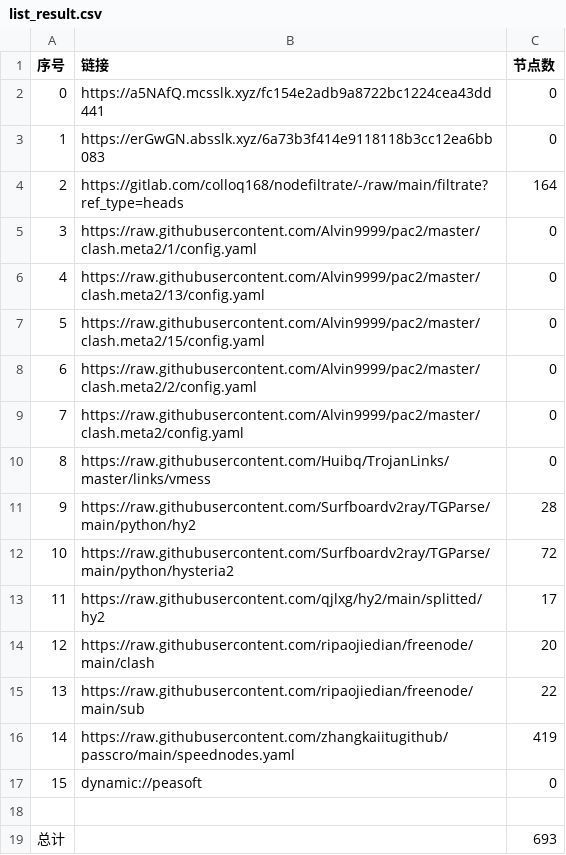
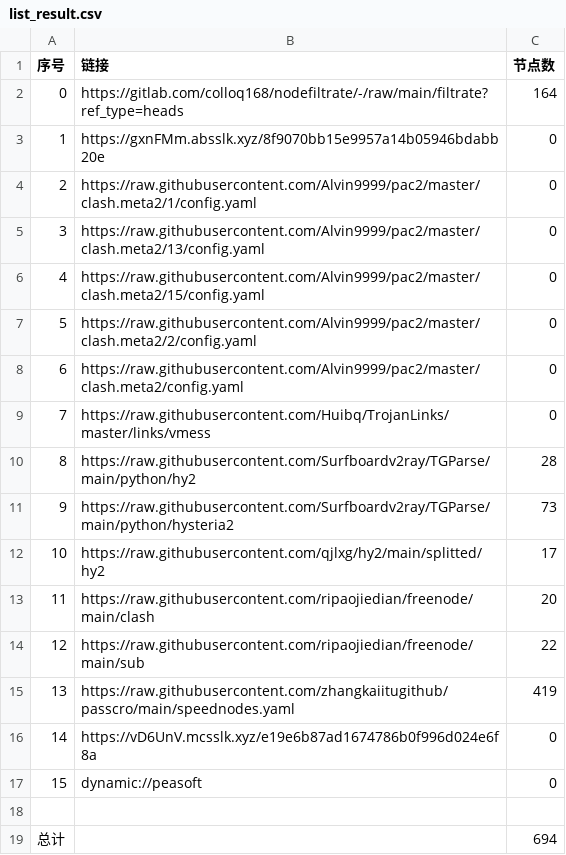
Before and after one commit to akflytiger/AutoMergePublicNodes, a CSV file: list_result.csv, drawn as a sheet; removed rows and columns are numbered as before the commit, all else as after; the diff names each change by its address in the sheet, - before the commit and + after, or states it on an @@ line.

```diff
--- a/list_result.csv
+++ b/list_result.csv
-row 2: 0 | https://a5NAfQ.mcsslk.xyz/fc154e2adb9a8722bc1224cea43dd441 | 0
-row 3: 1 | https://erGwGN.absslk.xyz/6a73b3f414e9118118b3cc12ea6bb083 | 0
@@ column A (序号) renumbered between rows 2 and 15 @@
+row 3: 1 | https://gxnFMm.absslk.xyz/8f9070bb15e9957a14b05946bdabb20e | 0
-C11 (节点数): 72
+C11 (节点数): 73
+row 16: 14 | https://vD6UnV.mcsslk.xyz/e19e6b87ad1674786b0f996d024e6f8a | 0
-C19 (节点数): 693
+C19 (节点数): 694
```
Also changed, not shown: 27 other files.
